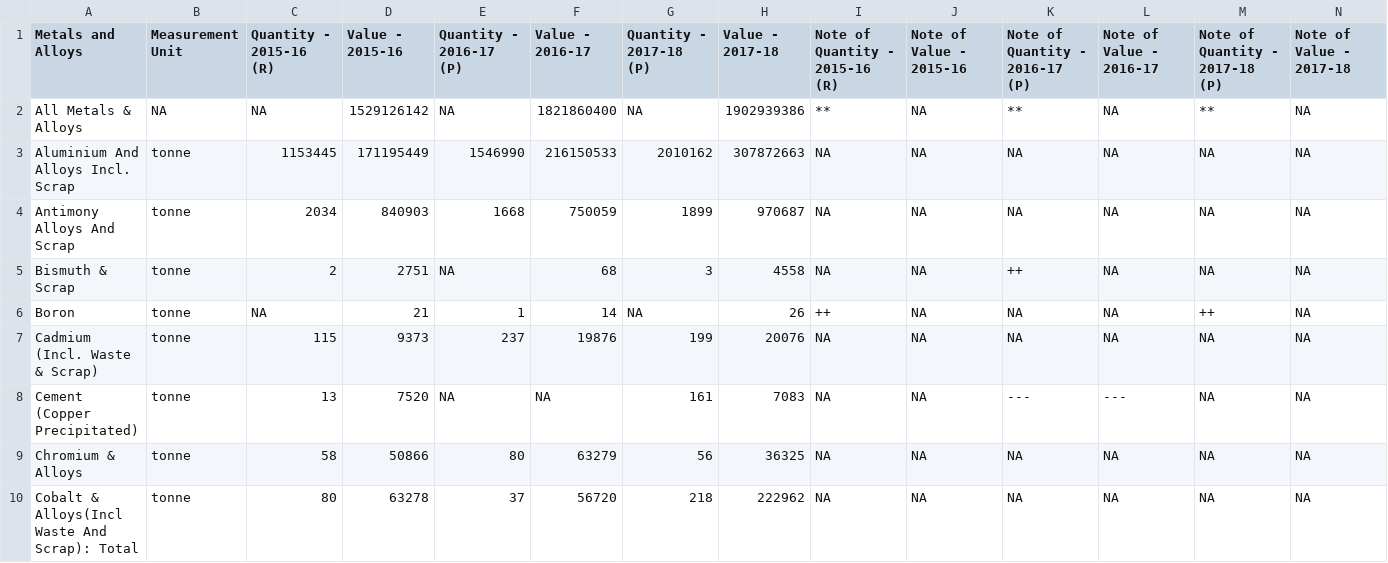
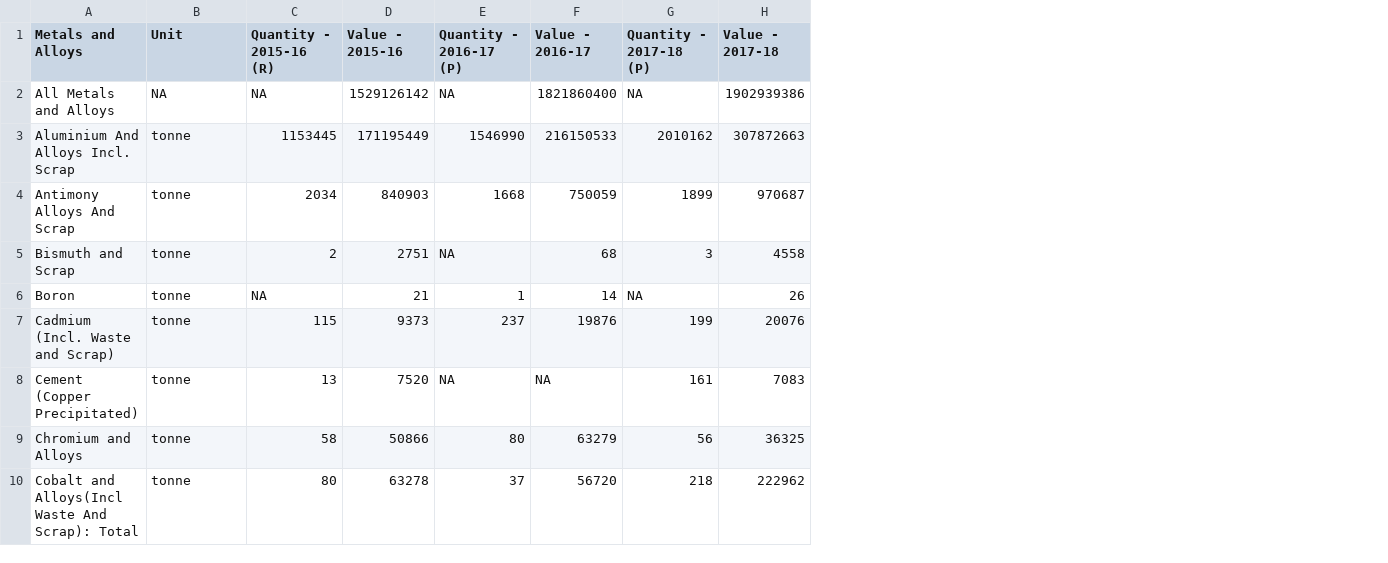
Before and after one commit to SanchitSinghal-SS/Export_Metals_Alloys_Data_Analysis, a CSV file: 15-16R_16-17P_17-18P.csv, drawn as a sheet; only a part is shown; the diff covers the shown part only; the diff names each change by its address in the sheet, - before the commit and + after, or states it on an @@ line.

Commit message:
Cleaned and Merged the Data

```diff
--- a/15-16R_16-17P_17-18P.csv
+++ b/15-16R_16-17P_17-18P.csv
-column I (Note of Quantity - 2015-16 (R)), rows 2-10: ** | NA | NA | NA | ++ | NA | NA | NA | NA
-column J (Note of Value - 2015-16), rows 2-10: all NA
-column K (Note of Quantity - 2016-17 (P)), rows 2-10: ** | NA | NA | ++ | NA | NA | --- | NA | NA
-column L (Note of Value - 2016-17), rows 2-10: NA | NA | NA | NA | NA | NA | --- | NA | NA
-column M (Note of Quantity - 2017-18 (P)), rows 2-10: ** | NA | NA | NA | ++ | NA | NA | NA | NA
-column N (Note of Value - 2017-18), rows 2-10: all NA
-B1: Measurement Unit
+B1: Unit
-A2 (Metals and Alloys): All Metals & Alloys
+A2 (Metals and Alloys): All Metals and Alloys
-A5 (Metals and Alloys): Bismuth & Scrap
+A5 (Metals and Alloys): Bismuth and Scrap
-A7 (Metals and Alloys): Cadmium (Incl. Waste & Scrap)
+A7 (Metals and Alloys): Cadmium (Incl. Waste and Scrap)
-A9 (Metals and Alloys): Chromium & Alloys
+A9 (Metals and Alloys): Chromium and Alloys
-A10 (Metals and Alloys): Cobalt & Alloys(Incl Waste And Scrap): Total
+A10 (Metals and Alloys): Cobalt and Alloys(Incl Waste And Scrap): Total
```
Also changed, not shown: 40 edited cells elsewhere in this file, 13 other files.
